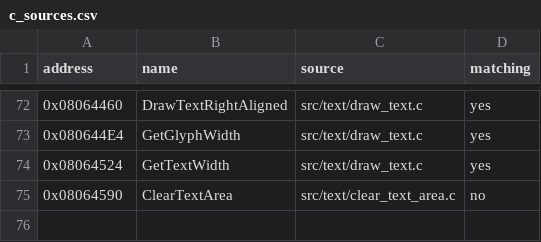
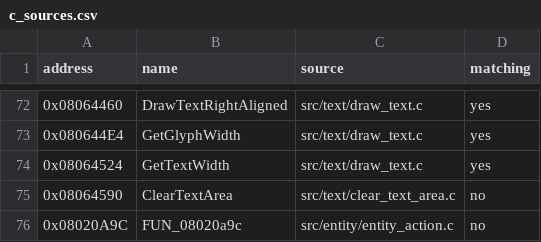
Before and after one commit to ahm3texe/gta-advance, a CSV file: data/c_sources.csv, drawn as a sheet; only a part is shown, gaps mark what is left out.

```diff
--- a/data/c_sources.csv
+++ b/data/c_sources.csv
@@ -75 +75,2 @@ address,name,source,matching
 0x08064590,ClearTextArea,src/text/clear_text_area.c,no
+0x08020A9C,FUN_08020a9c,src/entity/entity_action.c,no
```
Also changed, not shown: data/functions.csv, 1 other file.
